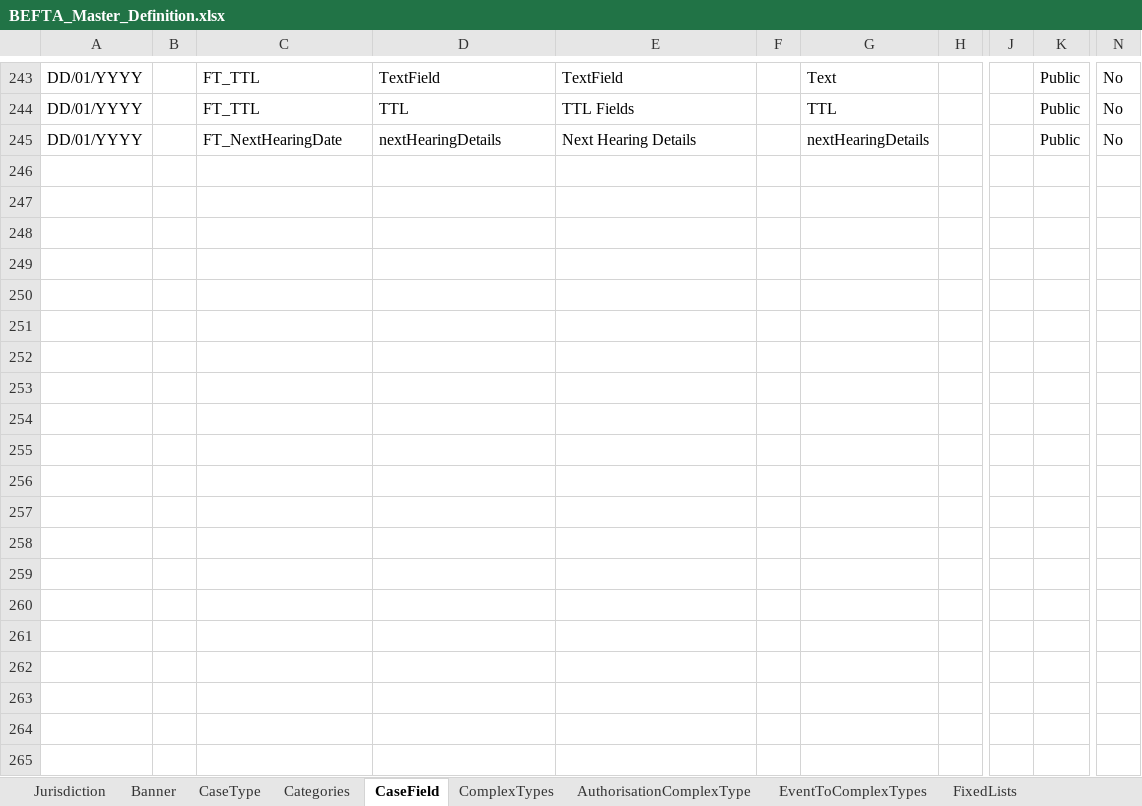
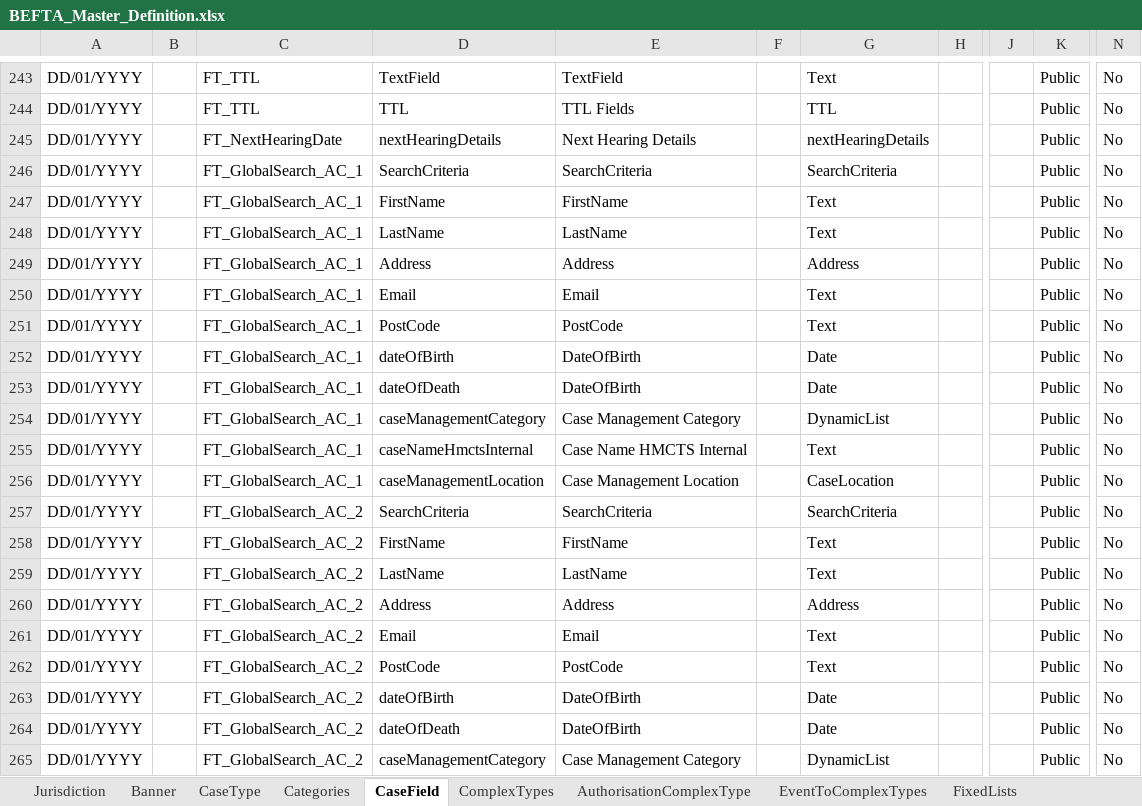
Before and after one commit to hmcts/ccd-test-definitions, an Excel workbook: src/main/resources/uk/gov/hmcts/ccd/test_definitions/excel/BEFTA_Master_Definition.xlsx, sheet CaseField, drawn as a sheet; only a part is shown, gaps mark what is left out; values as stored, in another font and other column widths than the file's, no borders; table styles not drawn; rows hold the shown columns only; the diff covers the shown part only; the diff names each change by its address in the sheet, - before the commit and + after, or states it on an @@ line.

Commit message:
CCD-3694 test definitions for FTAs for CCD-3675
   [CCD-3675](https://tools.hmcts.net/jira/browse/CCD-3675)
   [CCD-3694](https://tools.hmcts.net/jira/browse/CCD-3694)

Test definitions for FTAs for CCD-3675.

```diff
--- a/src/main/resources/uk/gov/hmcts/ccd/test_definitions/excel/BEFTA_Master_Definition.xlsx (sheet CaseField)
+++ b/src/main/resources/uk/gov/hmcts/ccd/test_definitions/excel/BEFTA_Master_Definition.xlsx (sheet CaseField)
+row 246: DD/01/YYYY |  | FT_GlobalSearch_AC_1 | SearchCriteria | SearchCriteria |  | SearchCriteria |  |  | Public | No
+row 247: DD/01/YYYY |  | FT_GlobalSearch_AC_1 | FirstName | FirstName |  | Text |  |  | Public | No
+row 248: DD/01/YYYY |  | FT_GlobalSearch_AC_1 | LastName | LastName |  | Text |  |  | Public | No
+row 249: DD/01/YYYY |  | FT_GlobalSearch_AC_1 | Address | Address |  | Address |  |  | Public | No
+row 250: DD/01/YYYY |  | FT_GlobalSearch_AC_1 | Email | Email |  | Text |  |  | Public | No
+row 251: DD/01/YYYY |  | FT_GlobalSearch_AC_1 | PostCode | PostCode |  | Text |  |  | Public | No
+row 252: DD/01/YYYY |  | FT_GlobalSearch_AC_1 | dateOfBirth | DateOfBirth |  | Date |  |  | Public | No
+row 253: DD/01/YYYY |  | FT_GlobalSearch_AC_1 | dateOfDeath | DateOfBirth |  | Date |  |  | Public | No
+row 254: DD/01/YYYY |  | FT_GlobalSearch_AC_1 | caseManagementCategory | Case Management Category |  | DynamicList |  |  | Public | No
+row 255: DD/01/YYYY |  | FT_GlobalSearch_AC_1 | caseNameHmctsInternal | Case Name HMCTS Internal |  | Text |  |  | Public | No
+row 256: DD/01/YYYY |  | FT_GlobalSearch_AC_1 | caseManagementLocation | Case Management Location |  | CaseLocation |  |  | Public | No
+row 257: DD/01/YYYY |  | FT_GlobalSearch_AC_2 | SearchCriteria | SearchCriteria |  | SearchCriteria |  |  | Public | No
+row 258: DD/01/YYYY |  | FT_GlobalSearch_AC_2 | FirstName | FirstName |  | Text |  |  | Public | No
+row 259: DD/01/YYYY |  | FT_GlobalSearch_AC_2 | LastName | LastName |  | Text |  |  | Public | No
+row 260: DD/01/YYYY |  | FT_GlobalSearch_AC_2 | Address | Address |  | Address |  |  | Public | No
+row 261: DD/01/YYYY |  | FT_GlobalSearch_AC_2 | Email | Email |  | Text |  |  | Public | No
+row 262: DD/01/YYYY |  | FT_GlobalSearch_AC_2 | PostCode | PostCode |  | Text |  |  | Public | No
+row 263: DD/01/YYYY |  | FT_GlobalSearch_AC_2 | dateOfBirth | DateOfBirth |  | Date |  |  | Public | No
+row 264: DD/01/YYYY |  | FT_GlobalSearch_AC_2 | dateOfDeath | DateOfBirth |  | Date |  |  | Public | No
+row 265: DD/01/YYYY |  | FT_GlobalSearch_AC_2 | caseManagementCategory | Case Management Category |  | DynamicList |  |  | Public | No
```
Also changed, not shown: 13 added rows elsewhere in this sheet, sheet AuthorisationCaseField, sheet AuthorisationCaseState, sheet CaseEvent, sheet RoleToAccessProfiles, sheet WorkBasketInputFields, sheet SearchInputFields, 9 more sheets, 50 other files.
